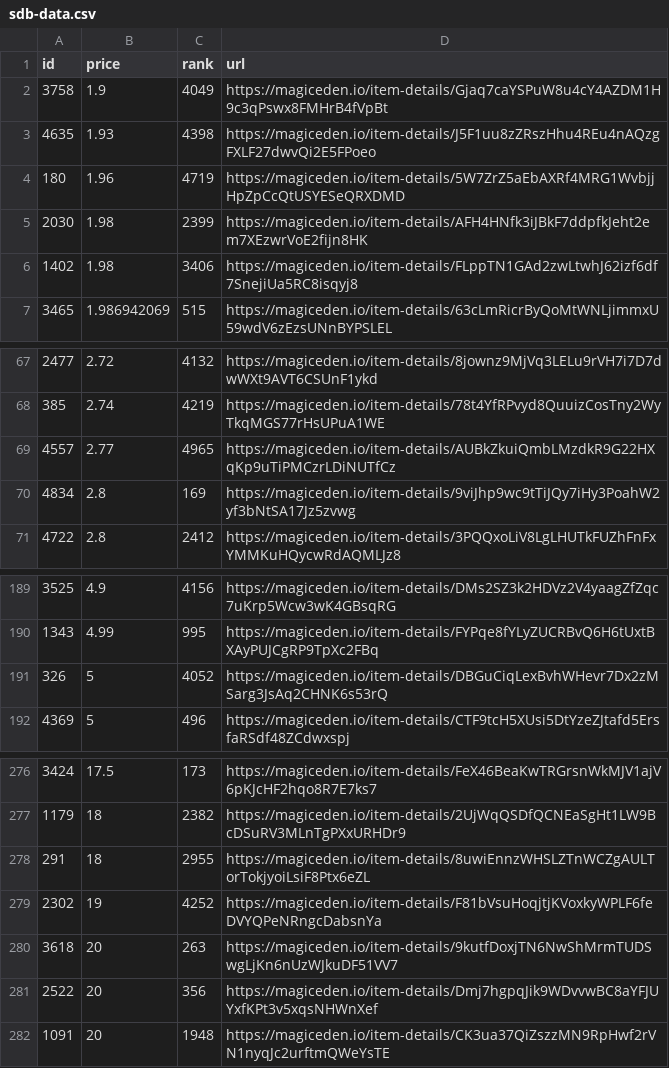
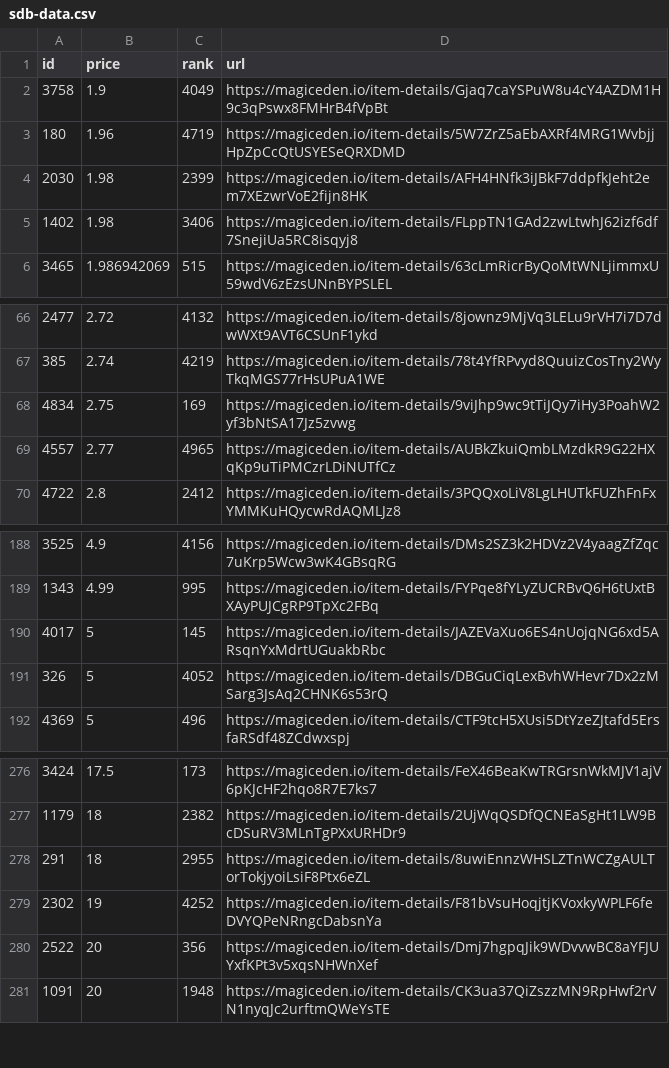
Before and after one commit to braposo/sdb-monitor, a CSV file: sdb-data.csv, drawn as a sheet; only a part is shown, gaps mark what is left out; removed rows and columns are numbered as before the commit, all else as after; the diff names each change by its address in the sheet, - before the commit and + after, or states it on an @@ line.

Commit message:
Flat: latest data (2021-11-11T23:37:49.858Z) {   "date": "2021-11-11T23:37:49.858Z",   "files": [     {       "name": "sdb-data.csv",       "deltaBytes": -95,       "source": "https://api-mainnet.magiceden.io/rpc/getListedNFTsByQuery?q=%7B%22%24match%22%3A%7B%22collectionSymbol%22%3A%22solana_droid_business%22%7D%2C%22%24sort%22%3A%7B%22takerAmount%22%3A1%2C%22createdAt%22%3A-1%7D%2C%22%24skip%22%3A0%2C%22%24limit%22%3A5000%7D"     },     {       "name": "zzz/sdb-data.json",       "deltaBytes": -1237,       "source": "https://api-mainnet.magiceden.io/rpc/getListedNFTsByQuery?q=%7B%22%24match%22%3A%7B%22collectionSymbol%22%3A%22solana_droid_business%22%7D%2C%22%24sort%22%3A%7B%22takerAmount%22%3A1%2C%22createdAt%22%3A-1%7D%2C%22%24skip%22%3A0%2C%22%24limit%22%3A5000%7D"     }   ] }

```diff
--- a/sdb-data.csv
+++ b/sdb-data.csv
-row 3: 4635 | 1.93 | 4398 | https://magiceden.io/item-details/J5F1uu8zZRszHhu4REu4nAQzgFXLF27dwvQi2E5FPoeo
+row 68: 4834 | 2.75 | 169 | https://magiceden.io/item-details/9viJhp9wc9tTiJQy7iHy3PoahW2yf3bNtSA17Jz5zvwg
-row 70: 4834 | 2.8 | 169 | https://magiceden.io/item-details/9viJhp9wc9tTiJQy7iHy3PoahW2yf3bNtSA17Jz5zvwg
+row 190: 4017 | 5 | 145 | https://magiceden.io/item-details/JAZEVaXuo6ES4nUojqNG6xd5ARsqnYxMdrtUGuakbRbc
-row 280: 3618 | 20 | 263 | https://magiceden.io/item-details/9kutfDoxjTN6NwShMrmTUDSwgLjKn6nUzWJkuDF51VV7
```
Also changed, not shown: 1 other file.
